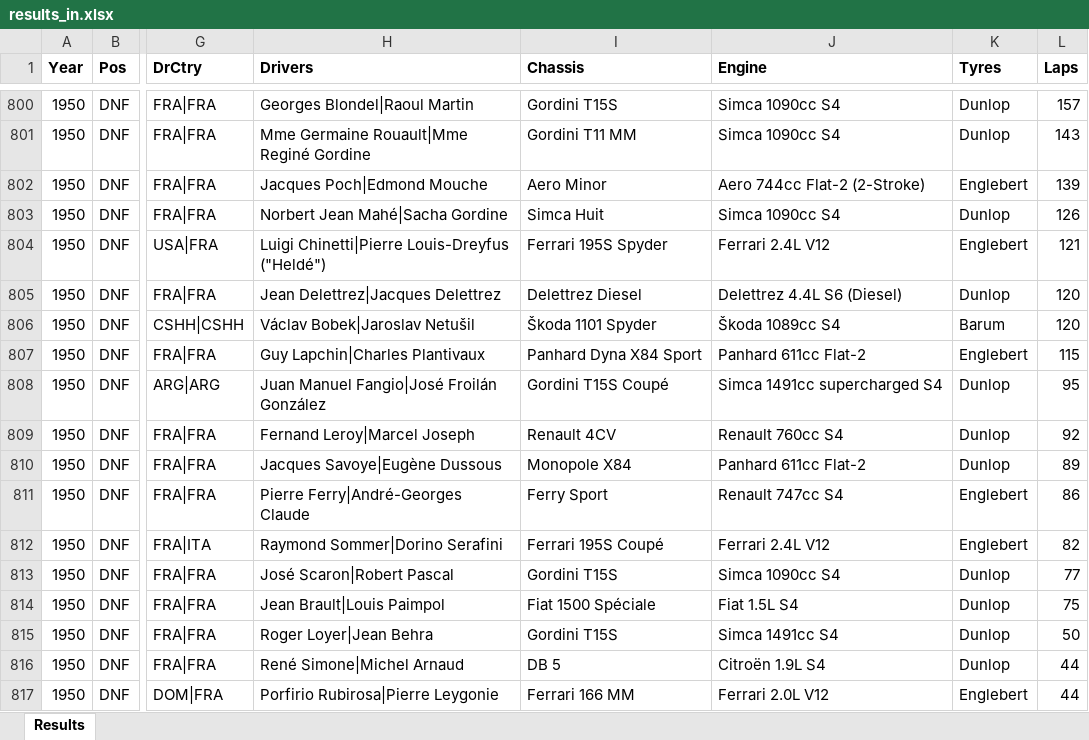
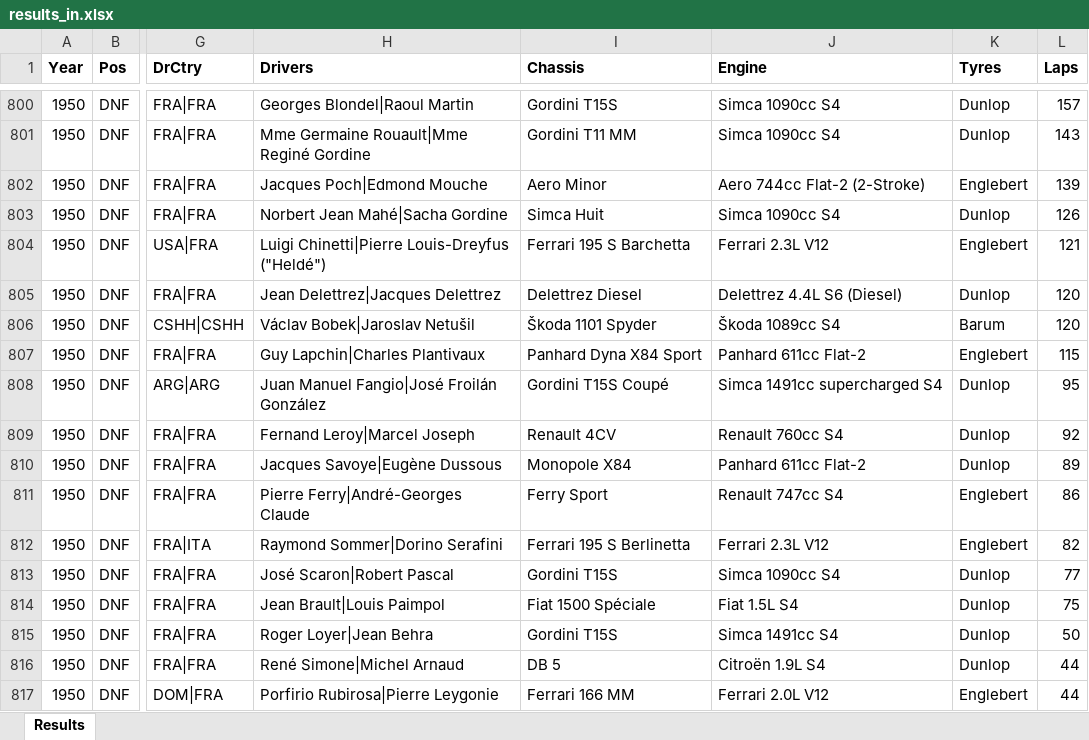
Before and after one commit to gdsotirov/lemans24, an Excel workbook: db/data/results_in.xlsx, sheet Results, drawn as a sheet; only a part is shown, gaps mark what is left out; values as stored, in another font and other column widths than the file's, no borders; conditional formats not drawn; the diff names each change by its address in the sheet, - before the commit and + after, or states it on an @@ line.

Commit message:
Fix Luigi Chinetti teams car names for 1950

```diff
--- a/db/data/results_in.xlsx (sheet Results)
+++ b/db/data/results_in.xlsx (sheet Results)
-I804 (Chassis): Ferrari 195S Spyder
+I804 (Chassis): Ferrari 195 S Barchetta
-J804 (Engine): Ferrari 2.4L V12
+J804 (Engine): Ferrari 2.3L V12
-I812 (Chassis): Ferrari 195S Coupé
+I812 (Chassis): Ferrari 195 S Berlinetta
-J812 (Engine): Ferrari 2.4L V12
+J812 (Engine): Ferrari 2.3L V12
```
Also changed, not shown: 1 other file.
